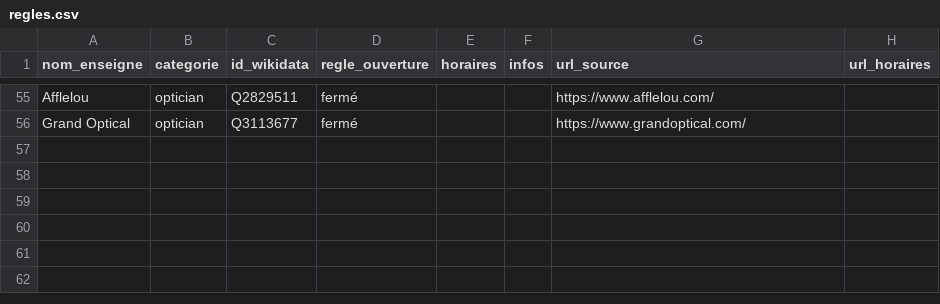
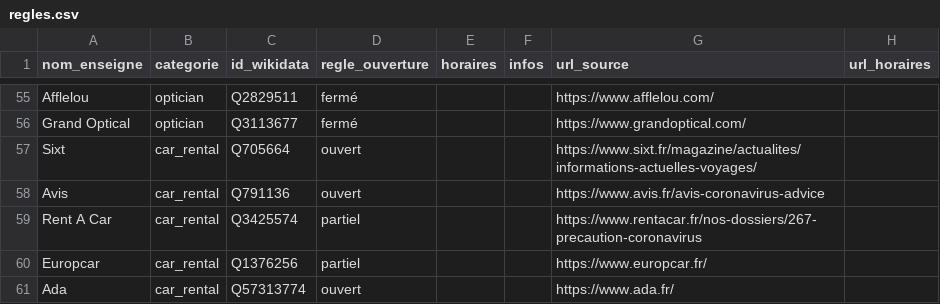
Before and after one commit to caresteouvert/Covid_enseignes, a CSV file: regles.csv, drawn as a sheet; only a part is shown, gaps mark what is left out; the diff names each change by its address in the sheet, - before the commit and + after, or states it on an @@ line.

Commit message:
[Rules] Car rental

```diff
--- a/regles.csv
+++ b/regles.csv
+row 57: Sixt | car_rental | Q705664 | ouvert |  |  | https://www.sixt.fr/magazine/actualites/informations-actuelles-voyages/
+row 58: Avis | car_rental | Q791136 | ouvert |  |  | https://www.avis.fr/avis-coronavirus-advice
+row 59: Rent A Car | car_rental | Q3425574 | partiel |  |  | https://www.rentacar.fr/nos-dossiers/267-precaution-coronavirus
+row 60: Europcar | car_rental | Q1376256 | partiel |  |  | https://www.europcar.fr/
+row 61: Ada | car_rental | Q57313774 | ouvert |  |  | https://www.ada.fr/
```
